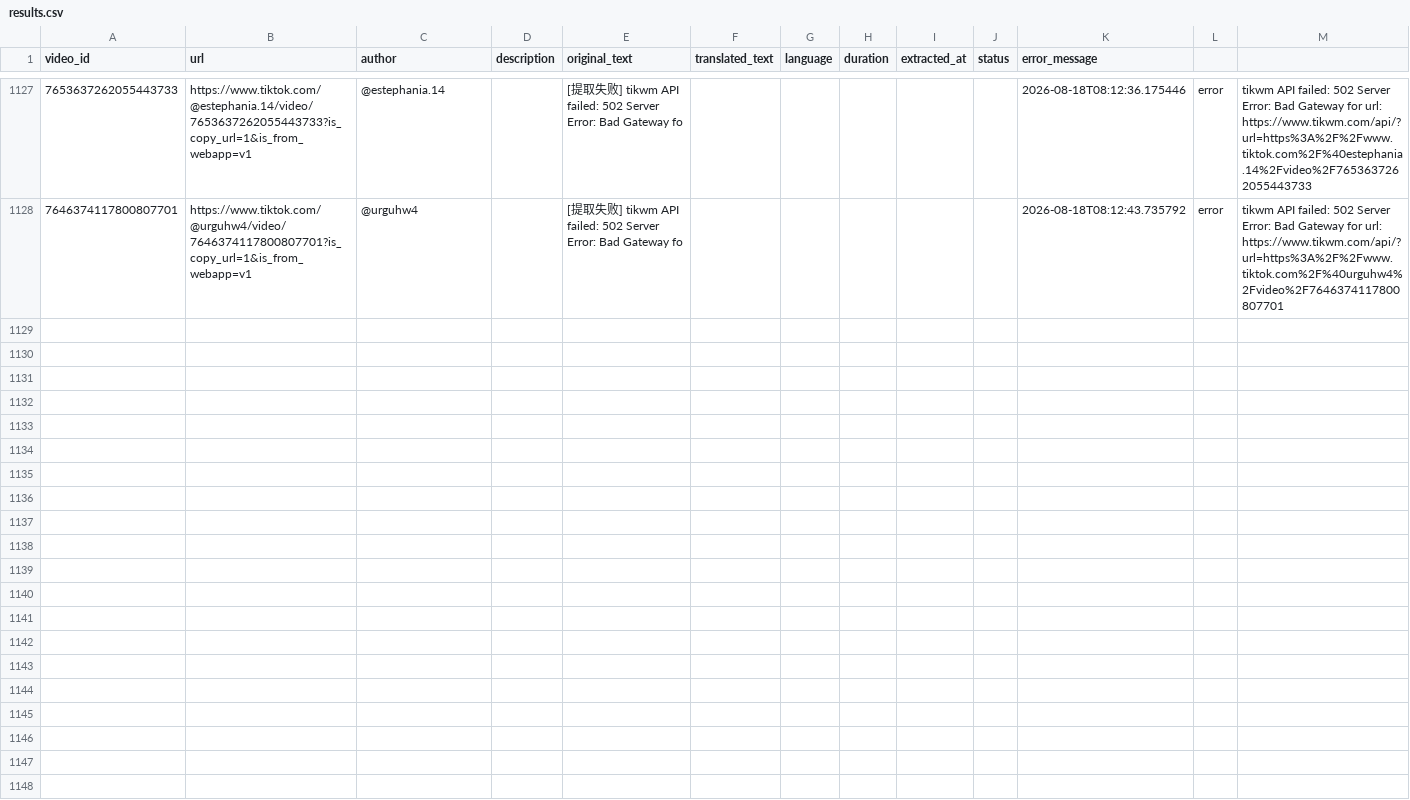
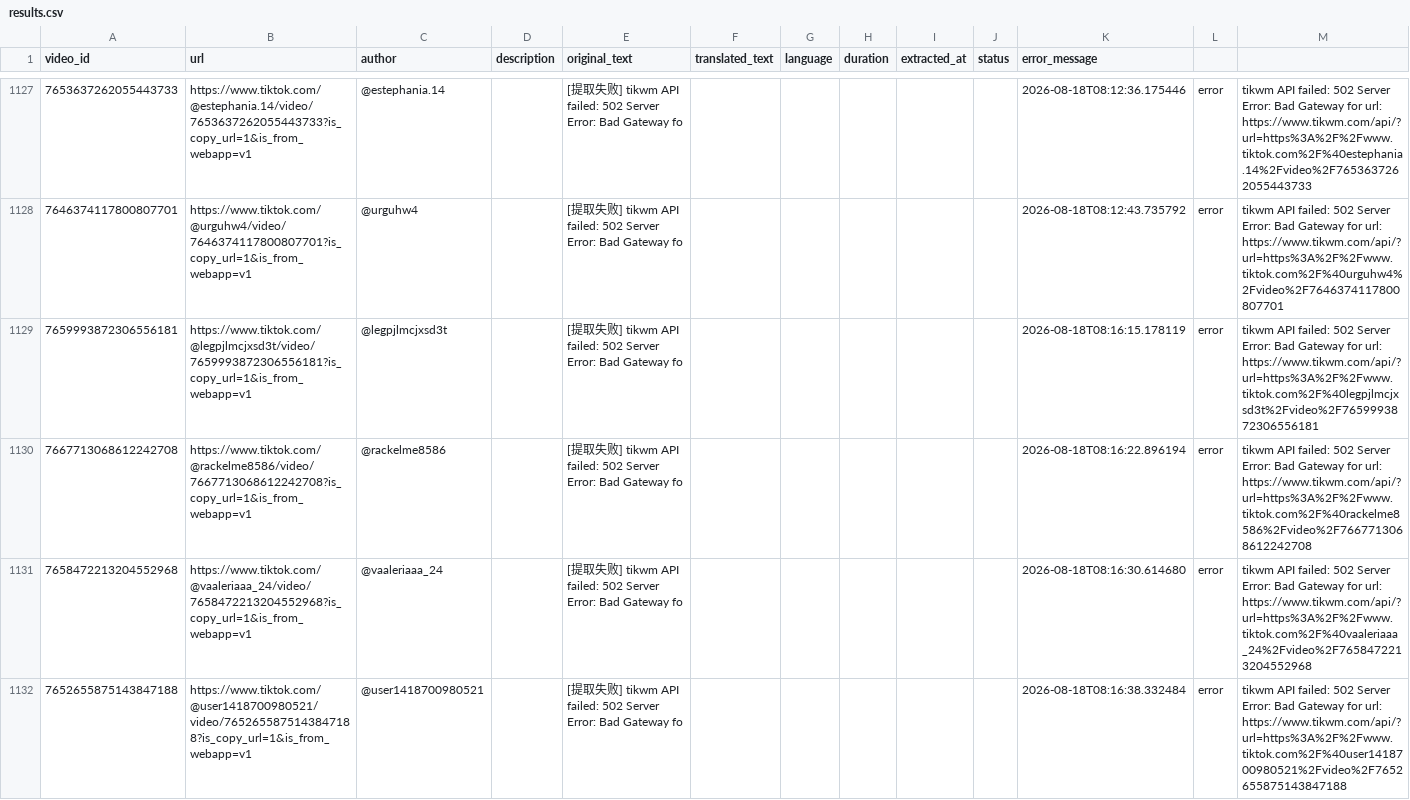
Before and after one commit to liudabao-1118/tiktok-script-extractor, a CSV file: output/results.csv, drawn as a sheet; only a part is shown, gaps mark what is left out; the diff covers the shown part only.

```diff
--- a/output/results.csv
+++ b/output/results.csv
@@ -1129 +1129,5 @@
 7646374117800807701,https://www.tiktok.com/@urguhw4/video/7646374117800807701?is_copy_url=1&is_from_webapp=v1,@urguhw4,,[提取失败] tikwm API failed: 502 Server Error: Bad Gateway fo,,,,,,2026-08-18T08:12:43.735792,error,tikwm API failed: 502 Server Error: Bad Gateway for url: https://www.tikwm.com/api/?url=https%3A%2F%2Fwww.tiktok.com%2F%40urguhw4%2Fvideo%2F7646374117800807701
+7659993872306556181,https://www.tiktok.com/@legpjlmcjxsd3t/video/7659993872306556181?is_copy_url=1&is_from_webapp=v1,@legpjlmcjxsd3t,,[提取失败] tikwm API failed: 502 Server Error: Bad Gateway fo,,,,,,2026-08-18T08:16:15.178119,error,tikwm API failed: 502 Server Error: Bad Gateway for url: https://www.tikwm.com/api/?url=https%3A%2F%2Fwww.tiktok.com%2F%40legpjlmcjxsd3t%2Fvideo%2F7659993872306556181
+7667713068612242708,https://www.tiktok.com/@rackelme8586/video/7667713068612242708?is_copy_url=1&is_from_webapp=v1,@rackelme8586,,[提取失败] tikwm API failed: 502 Server Error: Bad Gateway fo,,,,,,2026-08-18T08:16:22.896194,error,tikwm API failed: 502 Server Error: Bad Gateway for url: https://www.tikwm.com/api/?url=https%3A%2F%2Fwww.tiktok.com%2F%40rackelme8586%2Fvideo%2F7667713068612242708
+7658472213204552968,https://www.tiktok.com/@vaaleriaaa_24/video/7658472213204552968?is_copy_url=1&is_from_webapp=v1,@vaaleriaaa_24,,[提取失败] tikwm API failed: 502 Server Error: Bad Gateway fo,,,,,,2026-08-18T08:16:30.614680,error,tikwm API failed: 502 Server Error: Bad Gateway for url: https://www.tikwm.com/api/?url=https%3A%2F%2Fwww.tiktok.com%2F%40vaaleriaaa_24%2Fvideo%2F7658472213204552968
+7652655875143847188,https://www.tiktok.com/@user1418700980521/video/7652655875143847188?is_copy_url=1&is_from_webapp=v1,@user1418700980521,,[提取失败] tikwm API failed: 502 Server Error: Bad Gateway fo,,,,,,2026-08-18T08:16:38.332484,error,tikwm API failed: 502 Server Error: Bad Gateway for url: https://www.tikwm.com/api/?url=https%3A%2F%2Fwww.tiktok.com%2F%40user1418700980521%2Fvideo%2F7652655875143847188
```
Also changed, not shown: 3 added rows elsewhere in this file, 1 other file.
